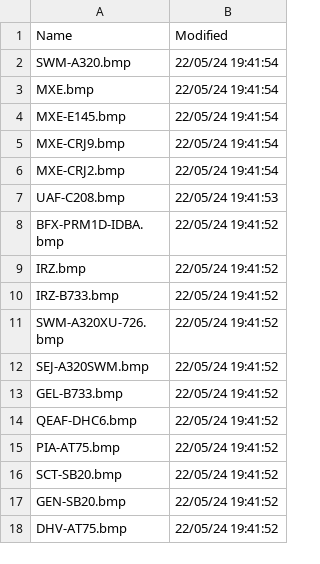
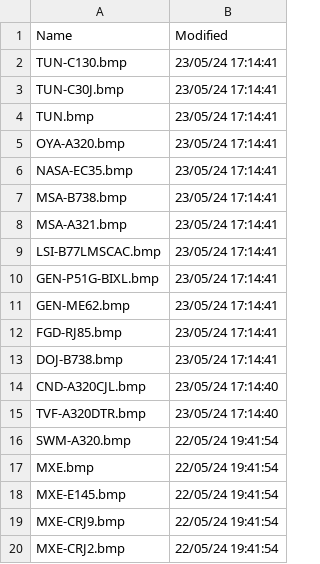
Before and after one commit to rikgale/VRSOperatorFlags, a CSV file: OperatorFlagsList.csv, drawn as a sheet; only a part is shown; the shorter side is filled out with more unchanged rows.

```diff
--- a/OperatorFlagsList.csv
+++ b/OperatorFlagsList.csv
@@ -1,2 +1,16 @@
 Name,Modified
+TUN-C130.bmp,23/05/24 17:14:41
+TUN-C30J.bmp,23/05/24 17:14:41
+TUN.bmp,23/05/24 17:14:41
+OYA-A320.bmp,23/05/24 17:14:41
+NASA-EC35.bmp,23/05/24 17:14:41
+MSA-B738.bmp,23/05/24 17:14:41
+MSA-A321.bmp,23/05/24 17:14:41
+LSI-B77LMSCAC.bmp,23/05/24 17:14:41
+GEN-P51G-BIXL.bmp,23/05/24 17:14:41
+GEN-ME62.bmp,23/05/24 17:14:41
+FGD-RJ85.bmp,23/05/24 17:14:41
+DOJ-B738.bmp,23/05/24 17:14:41
+CND-A320CJL.bmp,23/05/24 17:14:40
+TVF-A320DTR.bmp,23/05/24 17:14:40
 SWM-A320.bmp,22/05/24 19:41:54
```
Also changed, not shown: Silhouettes.csv, 2 other files.
